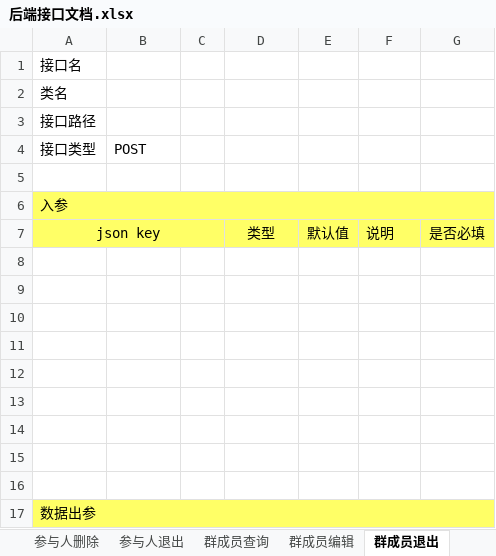
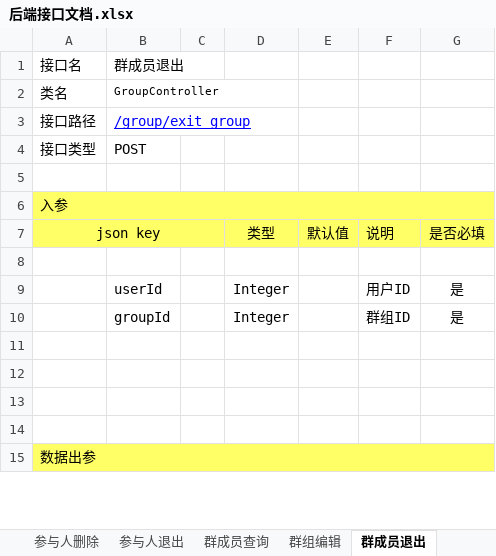
Before and after one commit to XJ-GTD/GTD2, an Excel workbook: A-开发相关文档素材/1.一期接口文档/后端接口文档.xlsx, sheet 群成员退出, drawn as a sheet; only a part is shown; values as stored, in another font and other column widths than the file's, no borders; removed rows and columns are numbered as before the commit, all else as after; the diff names each change by its address in the sheet, - before the commit and + after, or states it on an @@ line.

```diff
--- a/A-开发相关文档素材/1.一期接口文档/后端接口文档.xlsx (sheet 群成员退出)
+++ b/A-开发相关文档素材/1.一期接口文档/后端接口文档.xlsx (sheet 群成员退出)
-sheet tab: 群成员编辑
+sheet tab: 群组编辑
-B1: (empty)
+B1: 群成员退出
-B2: (empty)
+B2: GroupController
-B3: (empty)
+B3: /group/exit_group
-row 9: (empty)
+row 9:  | userId |  | Integer |  | 用户ID | 是
-row 10: (empty)
+row 10:  | groupId |  | Integer |  | 群组ID | 是
-row 11: (empty)
-row 12: (empty)
```
Also changed, not shown: sheet 群组编辑, sheet 群组删除, other sheet tabs.
